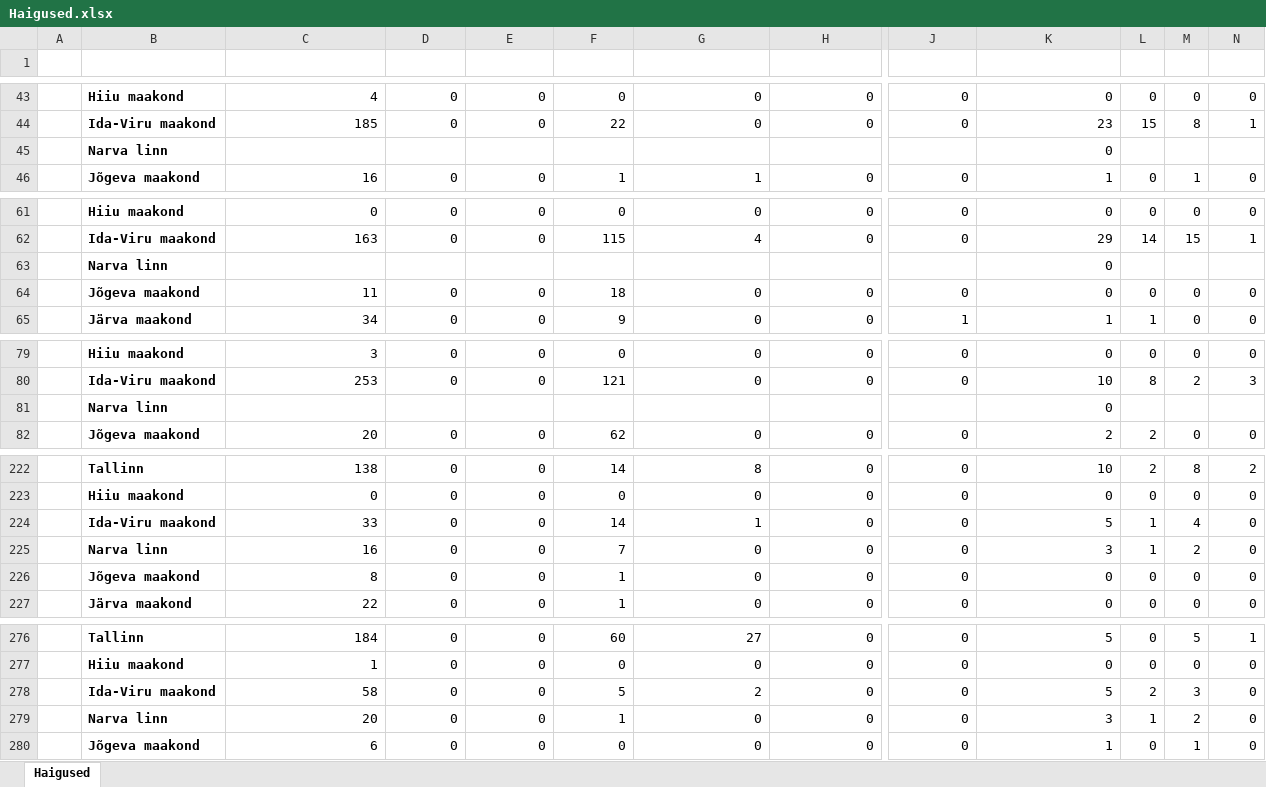
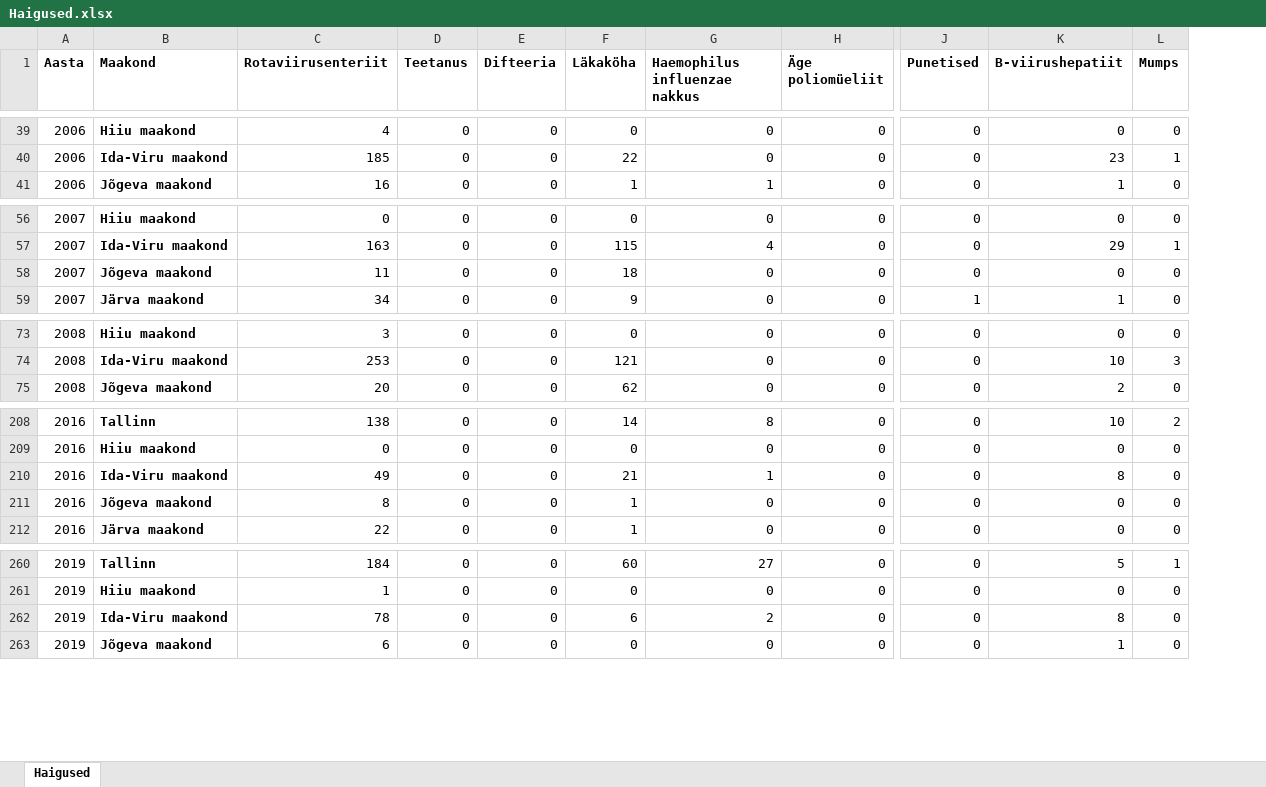
Before and after one commit to Rauno19/andmestikud_sjuh.andmeteadus_25, an Excel workbook: andmestikud/Haigused.xlsx, sheet Haigused, drawn as a sheet; only a part is shown, gaps mark what is left out; values as stored, in another font and other column widths than the file's, no borders; removed rows and columns are numbered as before the commit, all else as after; rows hold the shown columns only; the diff covers the shown part only; the diff names each change by its address in the sheet, - before the commit and + after, or states it on an @@ line.

```diff
--- a/andmestikud/Haigused.xlsx (sheet Haigused)
+++ b/andmestikud/Haigused.xlsx (sheet Haigused)
-column A, empty
+column A (Aasta), rows 39-41: all 2006; rows 56-59: all 2007; rows 73-75: all 2008; rows 208-212: all 2016; rows 260-263: all 2019
-column L, rows 43-44: 0 | 15; row 46: 0; rows 61-62: 0 | 14; rows 64-65: 0 | 1; rows 79-80: 0 | 8; row 82: 2; rows 222-224: 2 | 0 | 1; rows 226-227: 0 | 0; rows 276-278: 0 | 0 | 2; row 280: 0
-column M, rows 43-44: 0 | 8; row 46: 1; rows 61-62: 0 | 15; rows 64-65: 0 | 0; rows 79-80: 0 | 2; row 82: 0; rows 222-224: 8 | 0 | 4; rows 226-227: 0 | 0; rows 276-278: 5 | 0 | 3; row 280: 1
-row 1: (empty)
+row 1: Aasta | Maakond | Rotaviirusenteriit | Teetanus | Difteeria | Läkaköha | Haemophilus influenzae nakkus | Äge poliomüeliit | Punetised | B-viirushepatiit | Mumps
-row 45:  | Narva linn |  |  |  |  |  |  |  | 0
-row 63:  | Narva linn |  |  |  |  |  |  |  | 0
-row 81:  | Narva linn |  |  |  |  |  |  |  | 0
-C210 (Rotaviirusenteriit): 33
+C210 (Rotaviirusenteriit): 49
-F210 (Läkaköha): 14
+F210 (Läkaköha): 21
-K210 (B-viirushepatiit): 5
+K210 (B-viirushepatiit): 8
-row 225:  | Narva linn | 16 | 0 | 0 | 7 | 0 | 0 | 0 | 3 | 1 | 2 | 0
-C262 (Rotaviirusenteriit): 58
+C262 (Rotaviirusenteriit): 78
-F262 (Läkaköha): 5
+F262 (Läkaköha): 6
-K262 (B-viirushepatiit): 5
+K262 (B-viirushepatiit): 8
-row 279:  | Narva linn | 20 | 0 | 0 | 1 | 0 | 0 | 0 | 3 | 1 | 2 | 0
```
Also changed, not shown: 98 added rows, 12 removed rows and 10 edited cells elsewhere in this sheet, formulas that keep their value, 1 other file.
